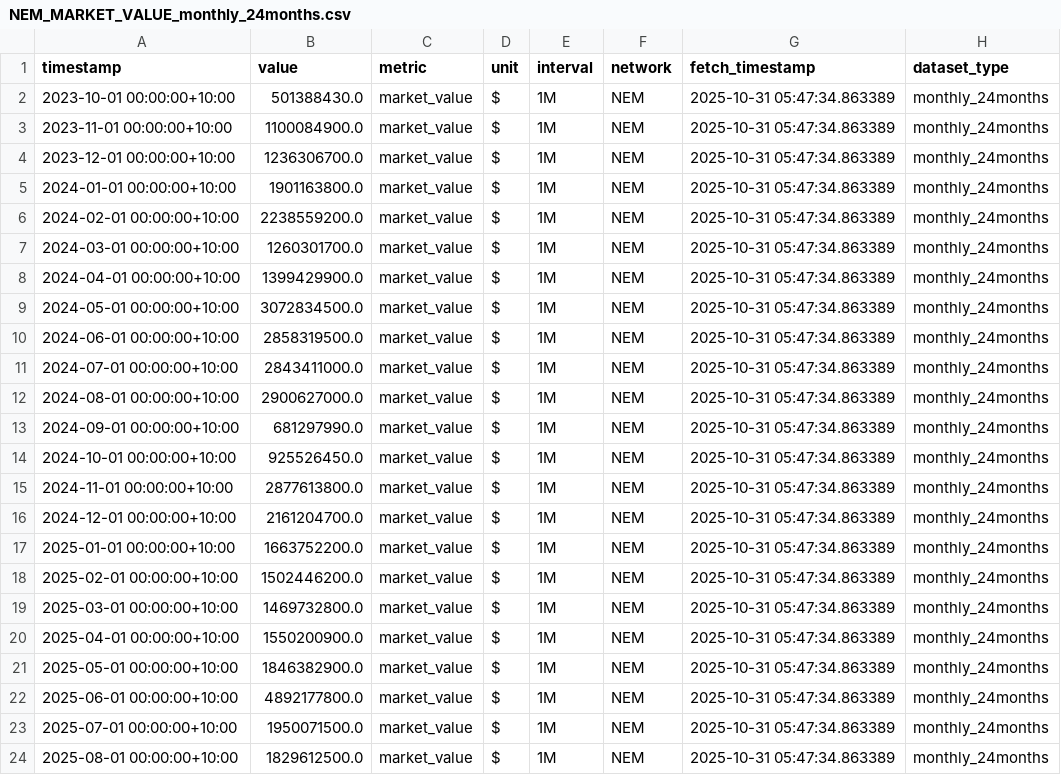
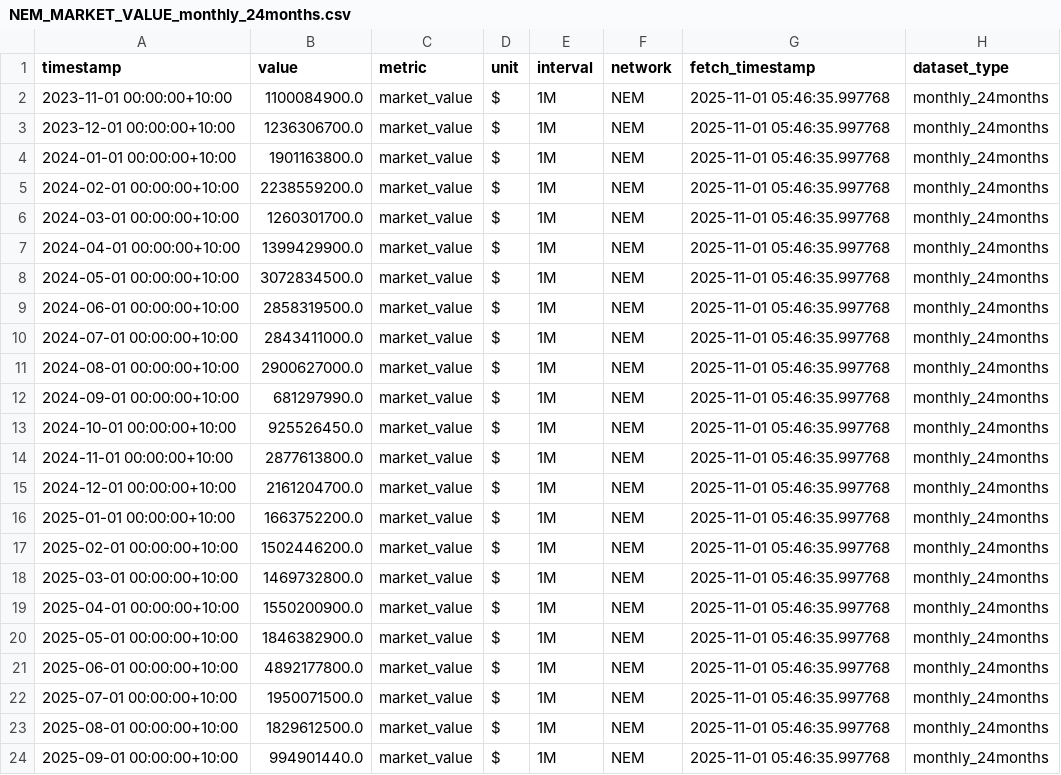
Before and after one commit to Bath1988/National_Electricity_Market_Data_Analysis, a CSV file: App/Data/NEM_MARKET_VALUE_monthly_24months.csv, drawn as a sheet.

```diff
--- a/App/Data/NEM_MARKET_VALUE_monthly_24months.csv
+++ b/App/Data/NEM_MARKET_VALUE_monthly_24months.csv
@@ -1,24 +1,24 @@
 timestamp,value,metric,unit,interval,network,fetch_timestamp,dataset_type
-2023-10-01 00:00:00+10:00,501388430.0,market_value,$,1M,NEM,2025-10-31 05:47:34.863389,monthly_24months
-2023-11-01 00:00:00+10:00,1100084900.0,market_value,$,1M,NEM,2025-10-31 05:47:34.863389,monthly_24months
-2023-12-01 00:00:00+10:00,1236306700.0,market_value,$,1M,NEM,2025-10-31 05:47:34.863389,monthly_24months
-2024-01-01 00:00:00+10:00,1901163800.0,market_value,$,1M,NEM,2025-10-31 05:47:34.863389,monthly_24months
-2024-02-01 00:00:00+10:00,2238559200.0,market_value,$,1M,NEM,2025-10-31 05:47:34.863389,monthly_24months
-2024-03-01 00:00:00+10:00,1260301700.0,market_value,$,1M,NEM,2025-10-31 05:47:34.863389,monthly_24months
-2024-04-01 00:00:00+10:00,1399429900.0,market_value,$,1M,NEM,2025-10-31 05:47:34.863389,monthly_24months
-2024-05-01 00:00:00+10:00,3072834500.0,market_value,$,1M,NEM,2025-10-31 05:47:34.863389,monthly_24months
-2024-06-01 00:00:00+10:00,2858319500.0,market_value,$,1M,NEM,2025-10-31 05:47:34.863389,monthly_24months
-2024-07-01 00:00:00+10:00,2843411000.0,market_value,$,1M,NEM,2025-10-31 05:47:34.863389,monthly_24months
-2024-08-01 00:00:00+10:00,2900627000.0,market_value,$,1M,NEM,2025-10-31 05:47:34.863389,monthly_24months
-2024-09-01 00:00:00+10:00,681297990.0,market_value,$,1M,NEM,2025-10-31 05:47:34.863389,monthly_24months
-2024-10-01 00:00:00+10:00,925526450.0,market_value,$,1M,NEM,2025-10-31 05:47:34.863389,monthly_24months
-2024-11-01 00:00:00+10:00,2877613800.0,market_value,$,1M,NEM,2025-10-31 05:47:34.863389,monthly_24months
-2024-12-01 00:00:00+10:00,2161204700.0,market_value,$,1M,NEM,2025-10-31 05:47:34.863389,monthly_24months
-2025-01-01 00:00:00+10:00,1663752200.0,market_value,$,1M,NEM,2025-10-31 05:47:34.863389,monthly_24months
-2025-02-01 00:00:00+10:00,1502446200.0,market_value,$,1M,NEM,2025-10-31 05:47:34.863389,monthly_24months
-2025-03-01 00:00:00+10:00,1469732800.0,market_value,$,1M,NEM,2025-10-31 05:47:34.863389,monthly_24months
-2025-04-01 00:00:00+10:00,1550200900.0,market_value,$,1M,NEM,2025-10-31 05:47:34.863389,monthly_24months
-2025-05-01 00:00:00+10:00,1846382900.0,market_value,$,1M,NEM,2025-10-31 05:47:34.863389,monthly_24months
-2025-06-01 00:00:00+10:00,4892177800.0,market_value,$,1M,NEM,2025-10-31 05:47:34.863389,monthly_24months
-2025-07-01 00:00:00+10:00,1950071500.0,market_value,$,1M,NEM,2025-10-31 05:47:34.863389,monthly_24months
-2025-08-01 00:00:00+10:00,1829612500.0,market_value,$,1M,NEM,2025-10-31 05:47:34.863389,monthly_24months
+2023-11-01 00:00:00+10:00,1100084900.0,market_value,$,1M,NEM,2025-11-01 05:46:35.997768,monthly_24months
+2023-12-01 00:00:00+10:00,1236306700.0,market_value,$,1M,NEM,2025-11-01 05:46:35.997768,monthly_24months
+2024-01-01 00:00:00+10:00,1901163800.0,market_value,$,1M,NEM,2025-11-01 05:46:35.997768,monthly_24months
+2024-02-01 00:00:00+10:00,2238559200.0,market_value,$,1M,NEM,2025-11-01 05:46:35.997768,monthly_24months
+2024-03-01 00:00:00+10:00,1260301700.0,market_value,$,1M,NEM,2025-11-01 05:46:35.997768,monthly_24months
+2024-04-01 00:00:00+10:00,1399429900.0,market_value,$,1M,NEM,2025-11-01 05:46:35.997768,monthly_24months
+2024-05-01 00:00:00+10:00,3072834500.0,market_value,$,1M,NEM,2025-11-01 05:46:35.997768,monthly_24months
+2024-06-01 00:00:00+10:00,2858319500.0,market_value,$,1M,NEM,2025-11-01 05:46:35.997768,monthly_24months
+2024-07-01 00:00:00+10:00,2843411000.0,market_value,$,1M,NEM,2025-11-01 05:46:35.997768,monthly_24months
+2024-08-01 00:00:00+10:00,2900627000.0,market_value,$,1M,NEM,2025-11-01 05:46:35.997768,monthly_24months
+2024-09-01 00:00:00+10:00,681297990.0,market_value,$,1M,NEM,2025-11-01 05:46:35.997768,monthly_24months
+2024-10-01 00:00:00+10:00,925526450.0,market_value,$,1M,NEM,2025-11-01 05:46:35.997768,monthly_24months
+2024-11-01 00:00:00+10:00,2877613800.0,market_value,$,1M,NEM,2025-11-01 05:46:35.997768,monthly_24months
+2024-12-01 00:00:00+10:00,2161204700.0,market_value,$,1M,NEM,2025-11-01 05:46:35.997768,monthly_24months
+2025-01-01 00:00:00+10:00,1663752200.0,market_value,$,1M,NEM,2025-11-01 05:46:35.997768,monthly_24months
+2025-02-01 00:00:00+10:00,1502446200.0,market_value,$,1M,NEM,2025-11-01 05:46:35.997768,monthly_24months
+2025-03-01 00:00:00+10:00,1469732800.0,market_value,$,1M,NEM,2025-11-01 05:46:35.997768,monthly_24months
+2025-04-01 00:00:00+10:00,1550200900.0,market_value,$,1M,NEM,2025-11-01 05:46:35.997768,monthly_24months
+2025-05-01 00:00:00+10:00,1846382900.0,market_value,$,1M,NEM,2025-11-01 05:46:35.997768,monthly_24months
+2025-06-01 00:00:00+10:00,4892177800.0,market_value,$,1M,NEM,2025-11-01 05:46:35.997768,monthly_24months
+2025-07-01 00:00:00+10:00,1950071500.0,market_value,$,1M,NEM,2025-11-01 05:46:35.997768,monthly_24months
+2025-08-01 00:00:00+10:00,1829612500.0,market_value,$,1M,NEM,2025-11-01 05:46:35.997768,monthly_24months
+2025-09-01 00:00:00+10:00,994901440.0,market_value,$,1M,NEM,2025-11-01 05:46:35.997768,monthly_24months
```
Also changed, not shown: App/Data/NEM_MARKET_VALUE_fivemin_1week.csv, App/Data/NEM_MARKET_VALUE_hourly_1month.csv, 10 other files.
